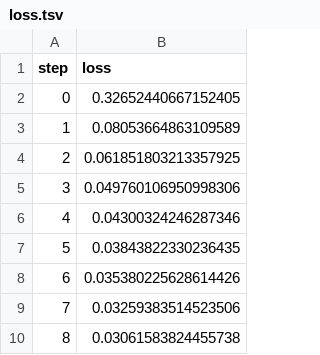
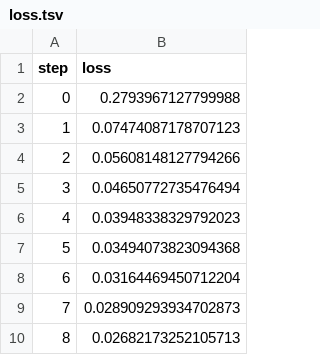
Before and after one commit to dberenbaum/example-monorepo, a TSV file: example-get-started-experiments/results/train/plots/metrics/train/loss.tsv, drawn as a sheet.

```diff
--- a/example-get-started-experiments/results/train/plots/metrics/train/loss.tsv
+++ b/example-get-started-experiments/results/train/plots/metrics/train/loss.tsv
@@ -1,10 +1,10 @@
 step	loss
-0	0.32652440667152405
-1	0.08053664863109589
-2	0.061851803213357925
-3	0.049760106950998306
-4	0.04300324246287346
-5	0.03843822330236435
-6	0.035380225628614426
-7	0.03259383514523506
-8	0.03061583824455738
+0	0.2793967127799988
+1	0.07474087178707123
+2	0.05608148127794266
+3	0.04650772735476494
+4	0.03948338329792023
+5	0.03494073823094368
+6	0.03164469450712204
+7	0.028909293934702873
+8	0.02682173252105713
```
Also changed, not shown: example-get-started-experiments/results/train/plots/metrics/dice_multi.tsv, example-get-started-experiments/results/train/plots/metrics/eval/loss.tsv, 23 other files.
